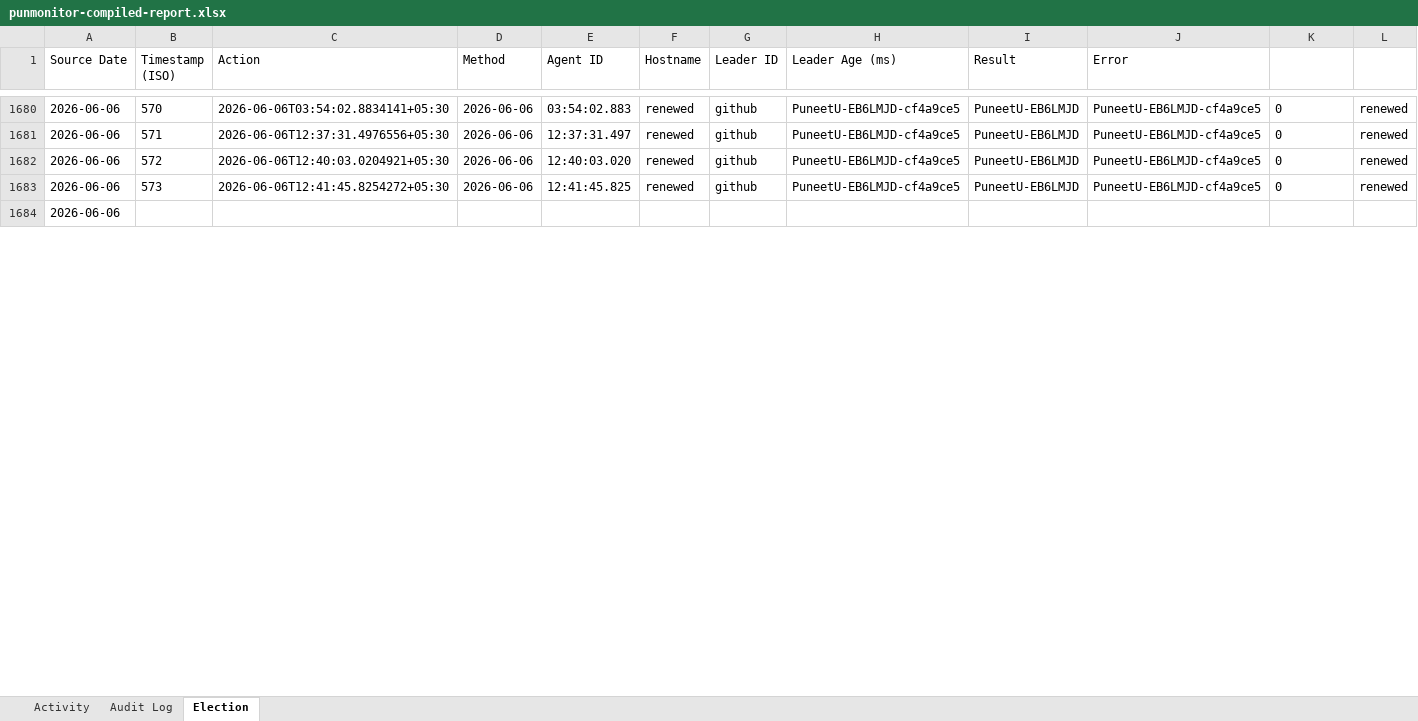
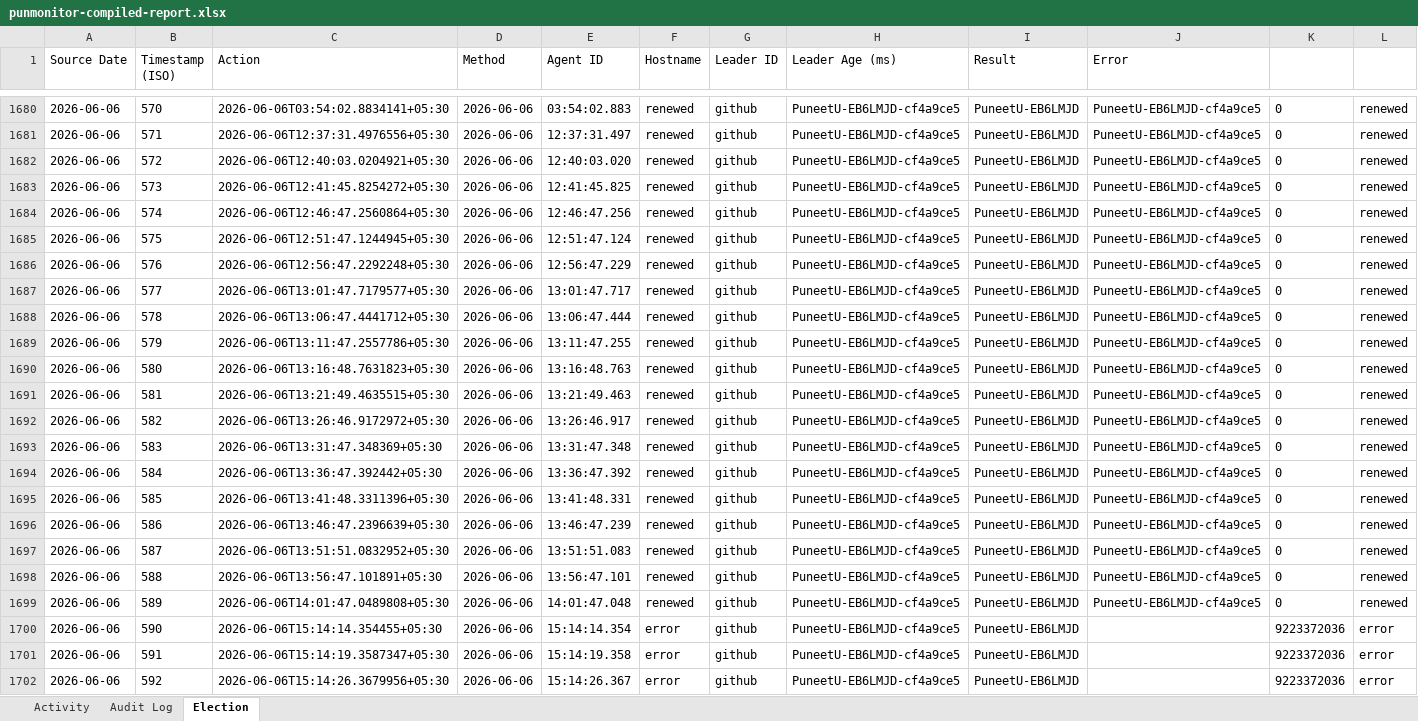
Before and after one commit to puniteswra-spec/PU, an Excel workbook: punmonitor-compiled-report.xlsx, sheet Election, drawn as a sheet; only a part is shown, gaps mark what is left out; the shorter side is filled out with more unchanged rows; values as stored, in another font and other column widths than the file's, no borders; rows hold the shown columns only; the diff covers the shown part only; the diff names each change by its address in the sheet, - before the commit and + after, or states it on an @@ line.

Commit message:
compiled report 2026-06-06: 615 election events, 279 audit entries

```diff
--- a/punmonitor-compiled-report.xlsx (sheet Election)
+++ b/punmonitor-compiled-report.xlsx (sheet Election)
+row 1684: 2026-06-06 | 574 | 2026-06-06T12:46:47.2560864+05:30 | 2026-06-06 | 12:46:47.256 | renewed | github | PuneetU-EB6LMJD-cf4a9ce5 | PuneetU-EB6LMJD | PuneetU-EB6LMJD-cf4a9ce5 | 0 | renewed
+row 1685: 2026-06-06 | 575 | 2026-06-06T12:51:47.1244945+05:30 | 2026-06-06 | 12:51:47.124 | renewed | github | PuneetU-EB6LMJD-cf4a9ce5 | PuneetU-EB6LMJD | PuneetU-EB6LMJD-cf4a9ce5 | 0 | renewed
+row 1686: 2026-06-06 | 576 | 2026-06-06T12:56:47.2292248+05:30 | 2026-06-06 | 12:56:47.229 | renewed | github | PuneetU-EB6LMJD-cf4a9ce5 | PuneetU-EB6LMJD | PuneetU-EB6LMJD-cf4a9ce5 | 0 | renewed
+row 1687: 2026-06-06 | 577 | 2026-06-06T13:01:47.7179577+05:30 | 2026-06-06 | 13:01:47.717 | renewed | github | PuneetU-EB6LMJD-cf4a9ce5 | PuneetU-EB6LMJD | PuneetU-EB6LMJD-cf4a9ce5 | 0 | renewed
+row 1688: 2026-06-06 | 578 | 2026-06-06T13:06:47.4441712+05:30 | 2026-06-06 | 13:06:47.444 | renewed | github | PuneetU-EB6LMJD-cf4a9ce5 | PuneetU-EB6LMJD | PuneetU-EB6LMJD-cf4a9ce5 | 0 | renewed
+row 1689: 2026-06-06 | 579 | 2026-06-06T13:11:47.2557786+05:30 | 2026-06-06 | 13:11:47.255 | renewed | github | PuneetU-EB6LMJD-cf4a9ce5 | PuneetU-EB6LMJD | PuneetU-EB6LMJD-cf4a9ce5 | 0 | renewed
+row 1690: 2026-06-06 | 580 | 2026-06-06T13:16:48.7631823+05:30 | 2026-06-06 | 13:16:48.763 | renewed | github | PuneetU-EB6LMJD-cf4a9ce5 | PuneetU-EB6LMJD | PuneetU-EB6LMJD-cf4a9ce5 | 0 | renewed
+row 1691: 2026-06-06 | 581 | 2026-06-06T13:21:49.4635515+05:30 | 2026-06-06 | 13:21:49.463 | renewed | github | PuneetU-EB6LMJD-cf4a9ce5 | PuneetU-EB6LMJD | PuneetU-EB6LMJD-cf4a9ce5 | 0 | renewed
+row 1692: 2026-06-06 | 582 | 2026-06-06T13:26:46.9172972+05:30 | 2026-06-06 | 13:26:46.917 | renewed | github | PuneetU-EB6LMJD-cf4a9ce5 | PuneetU-EB6LMJD | PuneetU-EB6LMJD-cf4a9ce5 | 0 | renewed
+row 1693: 2026-06-06 | 583 | 2026-06-06T13:31:47.348369+05:30 | 2026-06-06 | 13:31:47.348 | renewed | github | PuneetU-EB6LMJD-cf4a9ce5 | PuneetU-EB6LMJD | PuneetU-EB6LMJD-cf4a9ce5 | 0 | renewed
+row 1694: 2026-06-06 | 584 | 2026-06-06T13:36:47.392442+05:30 | 2026-06-06 | 13:36:47.392 | renewed | github | PuneetU-EB6LMJD-cf4a9ce5 | PuneetU-EB6LMJD | PuneetU-EB6LMJD-cf4a9ce5 | 0 | renewed
+row 1695: 2026-06-06 | 585 | 2026-06-06T13:41:48.3311396+05:30 | 2026-06-06 | 13:41:48.331 | renewed | github | PuneetU-EB6LMJD-cf4a9ce5 | PuneetU-EB6LMJD | PuneetU-EB6LMJD-cf4a9ce5 | 0 | renewed
+row 1696: 2026-06-06 | 586 | 2026-06-06T13:46:47.2396639+05:30 | 2026-06-06 | 13:46:47.239 | renewed | github | PuneetU-EB6LMJD-cf4a9ce5 | PuneetU-EB6LMJD | PuneetU-EB6LMJD-cf4a9ce5 | 0 | renewed
+row 1697: 2026-06-06 | 587 | 2026-06-06T13:51:51.0832952+05:30 | 2026-06-06 | 13:51:51.083 | renewed | github | PuneetU-EB6LMJD-cf4a9ce5 | PuneetU-EB6LMJD | PuneetU-EB6LMJD-cf4a9ce5 | 0 | renewed
+row 1698: 2026-06-06 | 588 | 2026-06-06T13:56:47.101891+05:30 | 2026-06-06 | 13:56:47.101 | renewed | github | PuneetU-EB6LMJD-cf4a9ce5 | PuneetU-EB6LMJD | PuneetU-EB6LMJD-cf4a9ce5 | 0 | renewed
+row 1699: 2026-06-06 | 589 | 2026-06-06T14:01:47.0489808+05:30 | 2026-06-06 | 14:01:47.048 | renewed | github | PuneetU-EB6LMJD-cf4a9ce5 | PuneetU-EB6LMJD | PuneetU-EB6LMJD-cf4a9ce5 | 0 | renewed
+row 1700: 2026-06-06 | 590 | 2026-06-06T15:14:14.354455+05:30 | 2026-06-06 | 15:14:14.354 | error | github | PuneetU-EB6LMJD-cf4a9ce5 | PuneetU-EB6LMJD |  | 9223372036 | error
+row 1701: 2026-06-06 | 591 | 2026-06-06T15:14:19.3587347+05:30 | 2026-06-06 | 15:14:19.358 | error | github | PuneetU-EB6LMJD-cf4a9ce5 | PuneetU-EB6LMJD |  | 9223372036 | error
+row 1702: 2026-06-06 | 592 | 2026-06-06T15:14:26.3679956+05:30 | 2026-06-06 | 15:14:26.367 | error | github | PuneetU-EB6LMJD-cf4a9ce5 | PuneetU-EB6LMJD |  | 9223372036 | error
```
Also changed, not shown: 23 added rows and 4 edited cells elsewhere in this sheet, sheet Activity.
